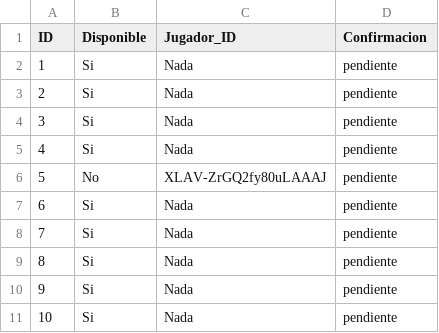
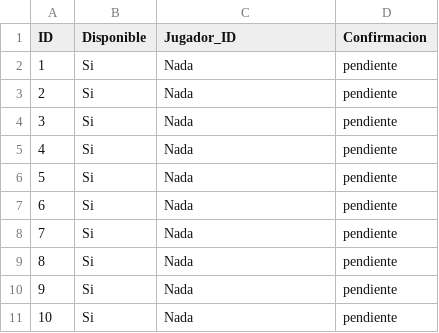
Before and after one commit to albertodiazz/multiplayer-game, a CSV file: data/Personajes.csv, drawn as a sheet.

Commit message:
se realizo la funcion de confirmacion

```diff
--- a/data/Personajes.csv
+++ b/data/Personajes.csv
@@ -5,3 +5,3 @@ ID,Disponible,Jugador_ID,Confirmacion
 4,Si,Nada,pendiente
-5,No,XLAV-ZrGQ2fy80uLAAAJ,pendiente
+5,Si,Nada,pendiente
 6,Si,Nada,pendiente
```
Also changed, not shown: 5 other files.
